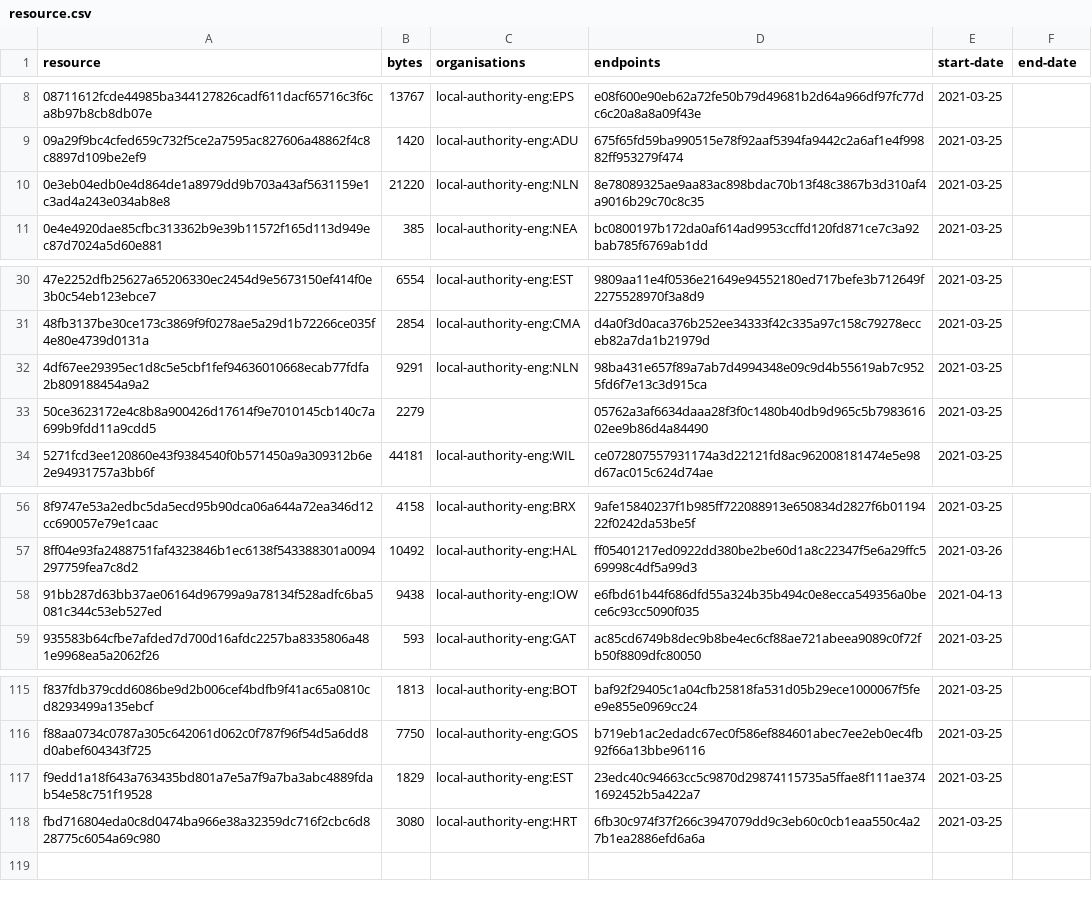
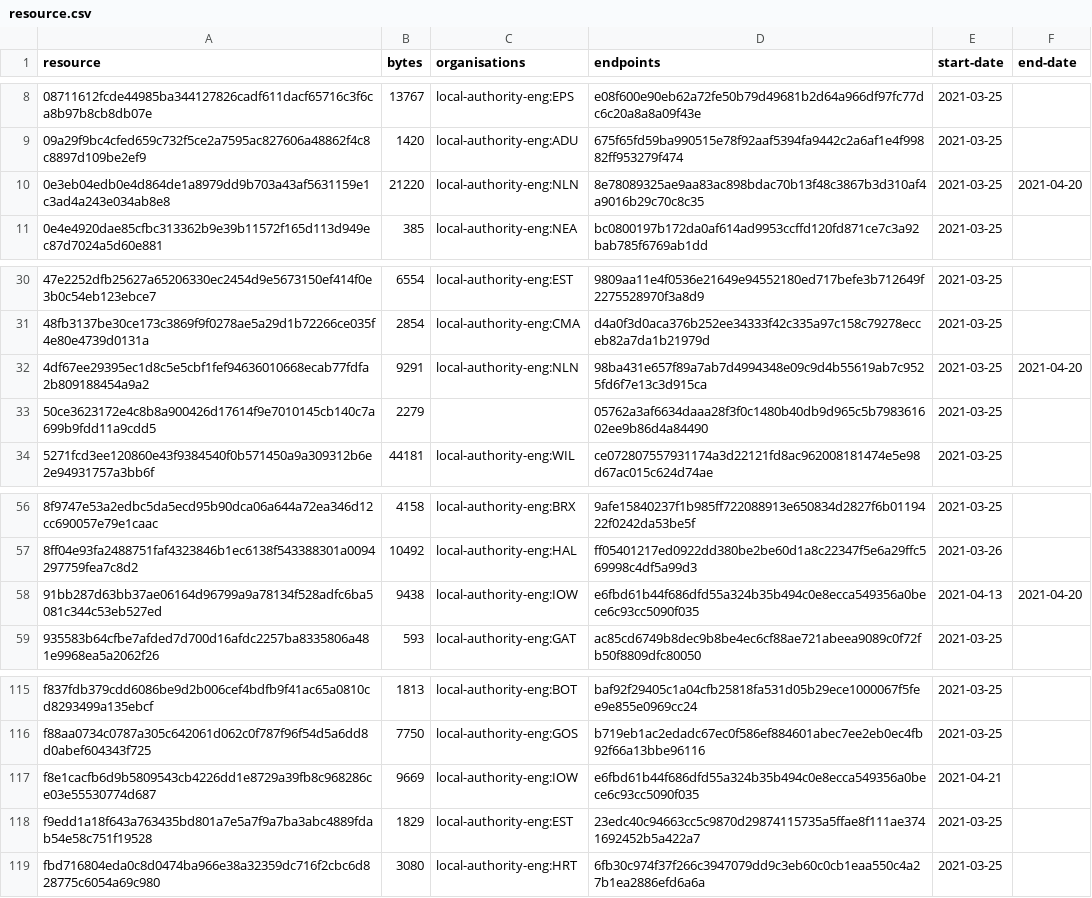
Before and after one commit to digital-land/developer-contributions-collection, a CSV file: collection/resource.csv, drawn as a sheet; only a part is shown, gaps mark what is left out.

Commit message:
Collection 2021-04-21

```diff
--- a/collection/resource.csv
+++ b/collection/resource.csv
@@ -9,3 +9,3 @@ resource,bytes,organisations,endpoints,start-date,end-date
 09a29f9bc4cfed659c732f5ce2a7595ac827606a48862f4c8c8897d109be2ef9,1420,local-authority-eng:ADU,675f65fd59ba990515e78f92aaf5394fa9442c2a6af1e4f99882ff953279f474,2021-03-25,
-0e3eb04edb0e4d864de1a8979dd9b703a43af5631159e1c3ad4a243e034ab8e8,21220,local-authority-eng:NLN,8e78089325ae9aa83ac898bdac70b13f48c3867b3d310af4a9016b29c70c8c35,2021-03-25,
+0e3eb04edb0e4d864de1a8979dd9b703a43af5631159e1c3ad4a243e034ab8e8,21220,local-authority-eng:NLN,8e78089325ae9aa83ac898bdac70b13f48c3867b3d310af4a9016b29c70c8c35,2021-03-25,2021-04-20
 0e4e4920dae85cfbc313362b9e39b11572f165d113d949ec87d7024a5d60e881,385,local-authority-eng:NEA,bc0800197b172da0af614ad9953ccffd120fd871ce7c3a92bab785f6769ab1dd,2021-03-25,
@@ -31,3 +31,3 @@ resource,bytes,organisations,endpoints,start-date,end-date
 48fb3137be30ce173c3869f9f0278ae5a29d1b72266ce035f4e80e4739d0131a,2854,local-authority-eng:CMA,d4a0f3d0aca376b252ee34333f42c335a97c158c79278ecceb82a7da1b21979d,2021-03-25,
-4df67ee29395ec1d8c5e5cbf1fef94636010668ecab77fdfa2b809188454a9a2,9291,local-authority-eng:NLN,98ba431e657f89a7ab7d4994348e09c9d4b55619ab7c9525fd6f7e13c3d915ca,2021-03-25,
+4df67ee29395ec1d8c5e5cbf1fef94636010668ecab77fdfa2b809188454a9a2,9291,local-authority-eng:NLN,98ba431e657f89a7ab7d4994348e09c9d4b55619ab7c9525fd6f7e13c3d915ca,2021-03-25,2021-04-20
 50ce3623172e4c8b8a900426d17614f9e7010145cb140c7a699b9fdd11a9cdd5,2279,,05762a3af6634daaa28f3f0c1480b40db9d965c5b798361602ee9b86d4a84490,2021-03-25,
@@ -57,3 +57,3 @@ resource,bytes,organisations,endpoints,start-date,end-date
 8ff04e93fa2488751faf4323846b1ec6138f543388301a0094297759fea7c8d2,10492,local-authority-eng:HAL,ff05401217ed0922dd380be2be60d1a8c22347f5e6a29ffc569998c4df5a99d3,2021-03-26,
-91bb287d63bb37ae06164d96799a9a78134f528adfc6ba5081c344c53eb527ed,9438,local-authority-eng:IOW,e6fbd61b44f686dfd55a324b35b494c0e8ecca549356a0bece6c93cc5090f035,2021-04-13,
+91bb287d63bb37ae06164d96799a9a78134f528adfc6ba5081c344c53eb527ed,9438,local-authority-eng:IOW,e6fbd61b44f686dfd55a324b35b494c0e8ecca549356a0bece6c93cc5090f035,2021-04-13,2021-04-20
 935583b64cfbe7afded7d700d16afdc2257ba8335806a481e9968ea5a2062f26,593,local-authority-eng:GAT,ac85cd6749b8dec9b8be4ec6cf88ae721abeea9089c0f72fb50f8809dfc80050,2021-03-25,
@@ -116,2 +116,3 @@ f837fdb379cdd6086be9d2b006cef4bdfb9f41ac65a0810cd8293499a135ebcf,1813,local-auth
 f88aa0734c0787a305c642061d062c0f787f96f54d5a6dd8d0abef604343f725,7750,local-authority-eng:GOS,b719eb1ac2edadc67ec0f586ef884601abec7ee2eb0ec4fb92f66a13bbe96116,2021-03-25,
+f8e1cacfb6d9b5809543cb4226dd1e8729a39fb8c968286ce03e55530774d687,9669,local-authority-eng:IOW,e6fbd61b44f686dfd55a324b35b494c0e8ecca549356a0bece6c93cc5090f035,2021-04-21,
 f9edd1a18f643a763435bd801a7e5a7f9a7ba3abc4889fdab54e58c751f19528,1829,local-authority-eng:EST,23edc40c94663cc5c9870d29874115735a5ffae8f111ae3741692452b5a422a7,2021-03-25,
```
Also changed, not shown: 2 other files.
